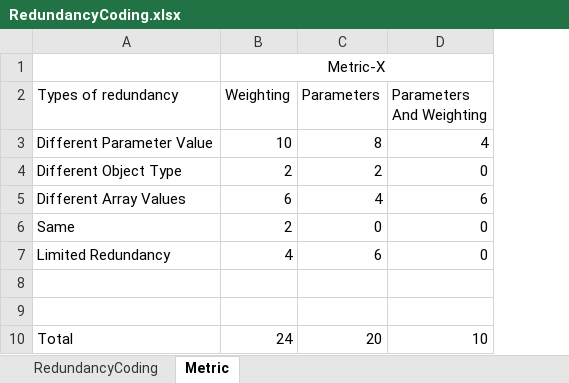
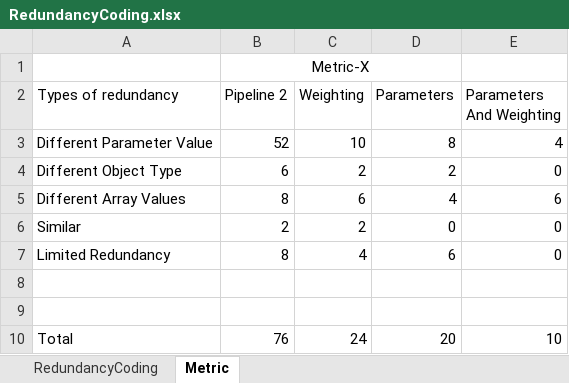
Before and after one commit to Falla1/489-Reports, an Excel workbook: Final Report - Draft 5/RedundancyCoding.xlsx, sheet Metric, drawn as a sheet; values as stored, in another font and other column widths than the file's, no borders; removed rows and columns are numbered as before the commit, all else as after; the diff names each change by its address in the sheet, - before the commit and + after, or states it on an @@ line.

Commit message:
Draft 8

```diff
--- a/Final Report - Draft 5/RedundancyCoding.xlsx (sheet Metric)
+++ b/Final Report - Draft 5/RedundancyCoding.xlsx (sheet Metric)
+column B (Pipeline 2), row 1: Metric-X; rows 3-10: 52 | 6 | 8 | 2 | 8 |  |  | 76
-C1 (Weighting): Metric-X
+C1 (Weighting): (empty)
-B1:D1 merged
-A6 (Types of redundancy): Same
+A6 (Types of redundancy): Similar
```
Also changed, not shown: formulas that keep their value, 35 other files.
